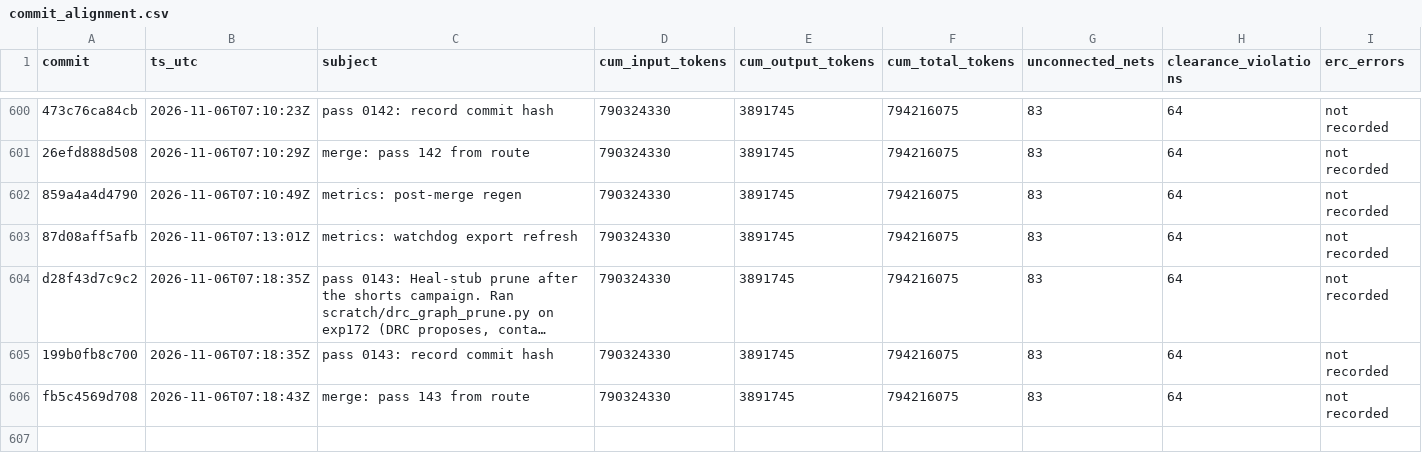
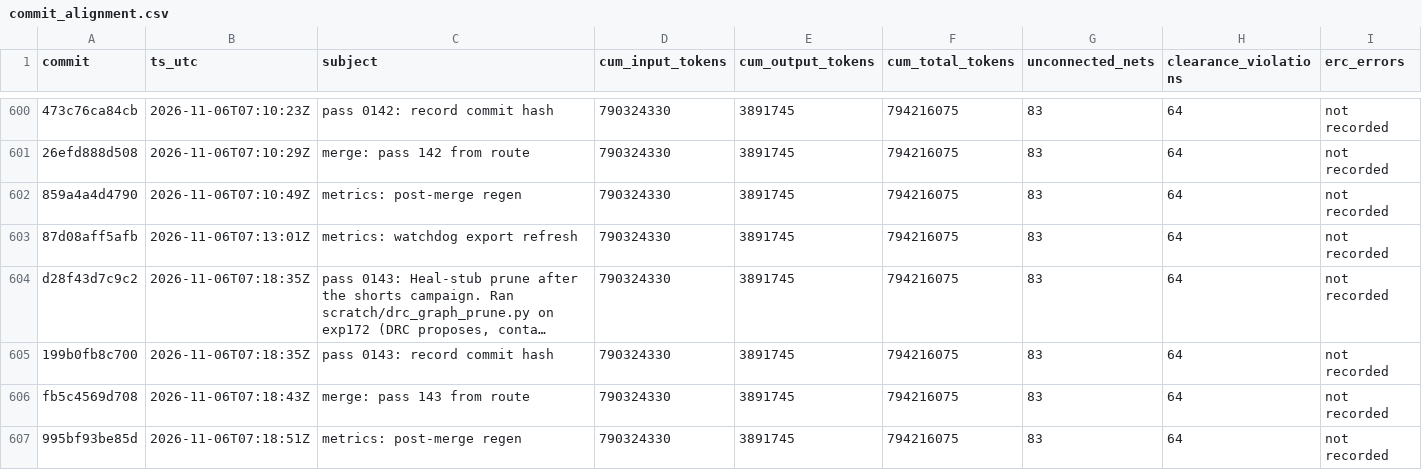
Before and after one commit to sneakers-the-rat/lvds-receiver-official, a CSV file: metrics/commit_alignment.csv, drawn as a sheet; only a part is shown, gaps mark what is left out; long unchanged cells end in …; the diff covers the shown part only; the diff names each change by its address in the sheet, - before the commit and + after, or states it on an @@ line.

Commit message:
metrics: post-merge regen

```diff
--- a/metrics/commit_alignment.csv
+++ b/metrics/commit_alignment.csv
+row 607: 995bf93be85d | 2026-11-06T07:18:51Z | metrics: post-merge regen | 790324330 | 3891745 | 794216075 | 83 | 64 | not recorded
```
Also changed, not shown: 3 added rows elsewhere in this file, 1 other file.
